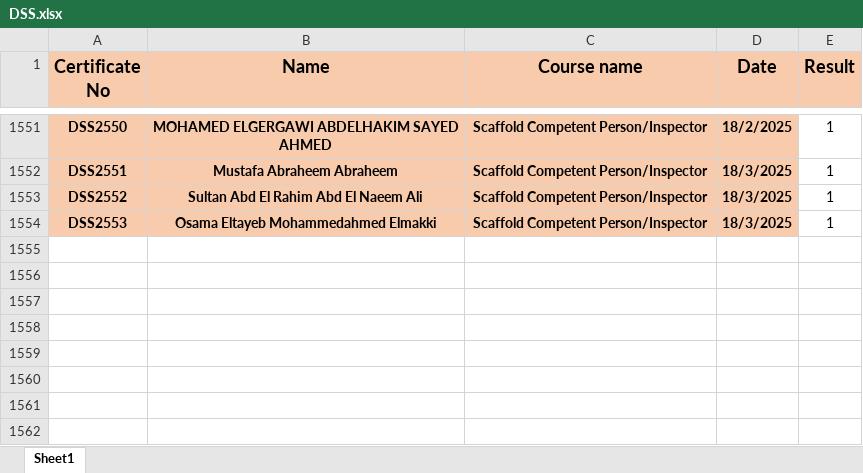
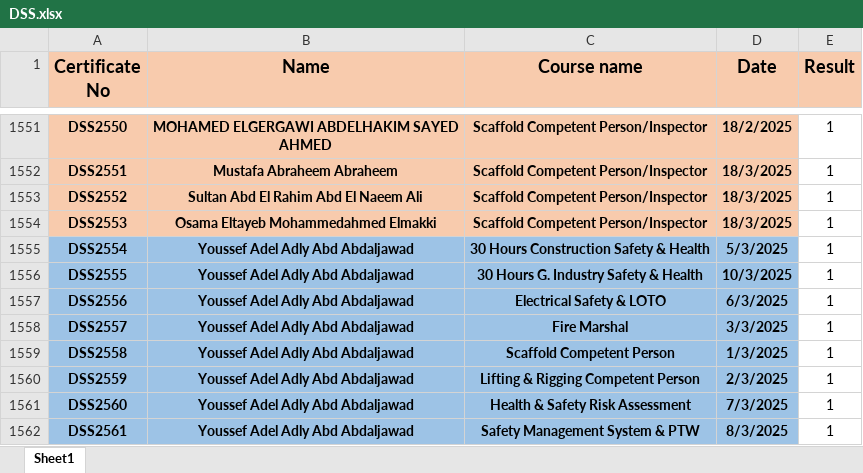
Before and after one commit to samym530-glitch/DSS_2025, an Excel workbook: DSS.xlsx, sheet Sheet1, drawn as a sheet; only a part is shown, gaps mark what is left out; values as stored, in another font and other column widths than the file's, no borders; the diff names each change by its address in the sheet, - before the commit and + after, or states it on an @@ line.

Commit message:
Add files via upload

```diff
--- a/DSS.xlsx (sheet Sheet1)
+++ b/DSS.xlsx (sheet Sheet1)
+row 1555: DSS2554 | Youssef Adel Adly Abd Abdaljawad | 30 Hours Construction Safety & Health | 5/3/2025 | 1
+row 1556: DSS2555 | Youssef Adel Adly Abd Abdaljawad | 30 Hours G. Industry Safety & Health | 10/3/2025 | 1
+row 1557: DSS2556 | Youssef Adel Adly Abd Abdaljawad | Electrical Safety & LOTO | 6/3/2025 | 1
+row 1558: DSS2557 | Youssef Adel Adly Abd Abdaljawad | Fire Marshal | 3/3/2025 | 1
+row 1559: DSS2558 | Youssef Adel Adly Abd Abdaljawad | Scaffold Competent Person | 1/3/2025 | 1
+row 1560: DSS2559 | Youssef Adel Adly Abd Abdaljawad | Lifting & Rigging Competent Person | 2/3/2025 | 1
+row 1561: DSS2560 | Youssef Adel Adly Abd Abdaljawad | Health & Safety Risk Assessment | 7/3/2025 | 1
+row 1562: DSS2561 | Youssef Adel Adly Abd Abdaljawad | Safety Management System & PTW | 8/3/2025 | 1
```
